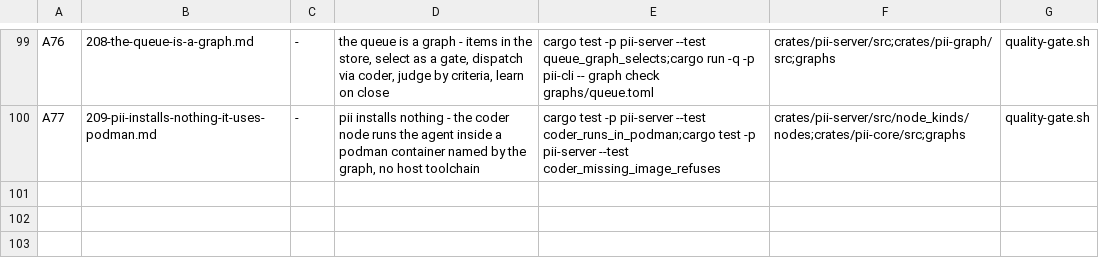
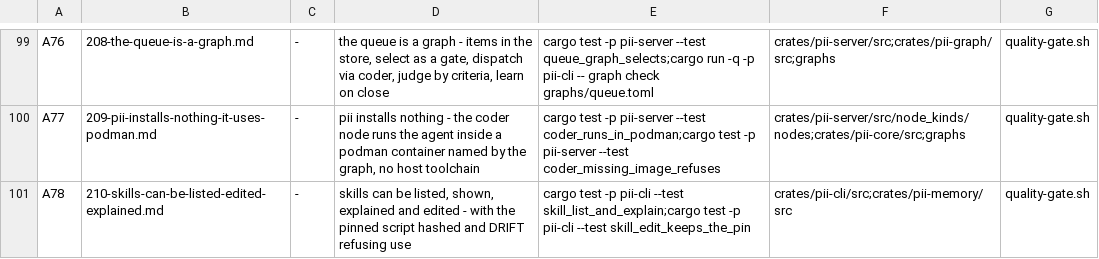
Before and after one commit to bitscrafts/pi-improved, a TSV file: scripts/autonomy/plan.tsv, drawn as a sheet; only a part is shown, gaps mark what is left out.

Commit message:
skills become auditable: list, show, explain and edit, with the pinned script hashed so a drifted skill refuses to be used.

```diff
--- a/scripts/autonomy/plan.tsv
+++ b/scripts/autonomy/plan.tsv
@@ -100 +100,2 @@ A76	208-the-queue-is-a-graph.md	-	the queue is a graph - items in the store, sel
 A77	209-pii-installs-nothing-it-uses-podman.md	-	pii installs nothing - the coder node runs the agent inside a podman container named by the graph, no host toolchain	cargo test -p pii-server --test coder_runs_in_podman;cargo test -p pii-server --test coder_missing_image_refuses	crates/pii-server/src/node_kinds/nodes;crates/pii-core/src;graphs	quality-gate.sh
+A78	210-skills-can-be-listed-edited-explained.md	-	skills can be listed, shown, explained and edited - with the pinned script hashed and DRIFT refusing use	cargo test -p pii-cli --test skill_list_and_explain;cargo test -p pii-cli --test skill_edit_keeps_the_pin	crates/pii-cli/src;crates/pii-memory/src	quality-gate.sh
```
Also changed, not shown: 1 other file.
